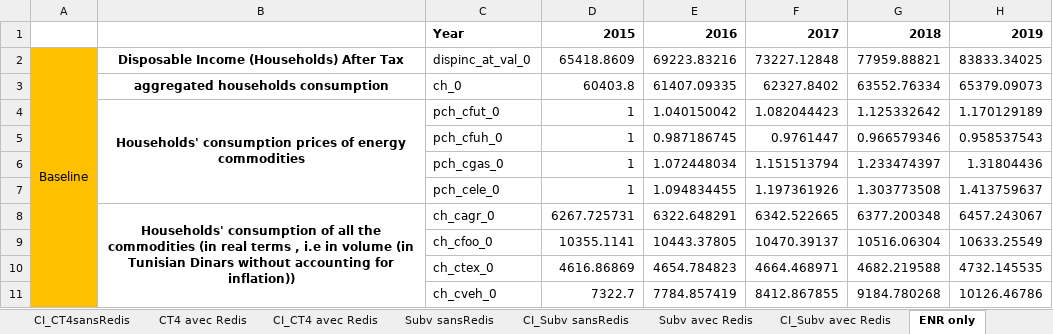
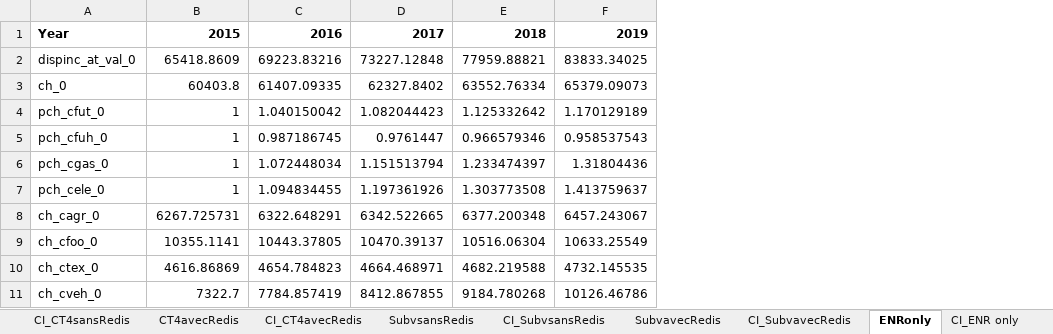
Before and after one commit to bijanvalilou/Projet-R, an Excel workbook: Sectors and commodities_MissingData.xlsx, sheet ENRonly, drawn as a sheet; only a part is shown; values as stored, in another font and other column widths than the file's, no borders; the diff names each change by its address in the sheet, - before the commit and + after, or states it on an @@ line.

Commit message:
Update Sectors and commodities_MissingData.xlsx

```diff
--- a/Sectors and commodities_MissingData.xlsx (sheet ENRonly)
+++ b/Sectors and commodities_MissingData.xlsx (sheet ENRonly)
-sheet tab: CT4 avec Redis
+sheet tab: CT4avecRedis
-sheet tab: CI_CT4 avec Redis
+sheet tab: CI_CT4avecRedis
-sheet tab: Subv sansRedis
+sheet tab: SubvsansRedis
-sheet tab: CI_Subv sansRedis
+sheet tab: CI_SubvsansRedis
-sheet tab: Subv avec Redis
+sheet tab: SubvavecRedis
-sheet tab: CI_Subv avec Redis
+sheet tab: CI_SubvavecRedis
-sheet tab: ENR only
+sheet tab: ENRonly
-column A, row 2: Baseline
-column B, rows 2-8: Disposable Income (Households) After Tax | aggregated households consumption | Households' consumption prices of energy commodities |  |  |  | Households' consumption of all the commodities (in real terms , i.e in volume (in Tunisian Dinars without accounting for inflation))
```
Also changed, not shown: sheet Allavecredis, sheet CT4avecRedis, sheet SubvsansRedis, sheet SubvavecRedis, sheet CT4sansRedis, other sheet tabs.
